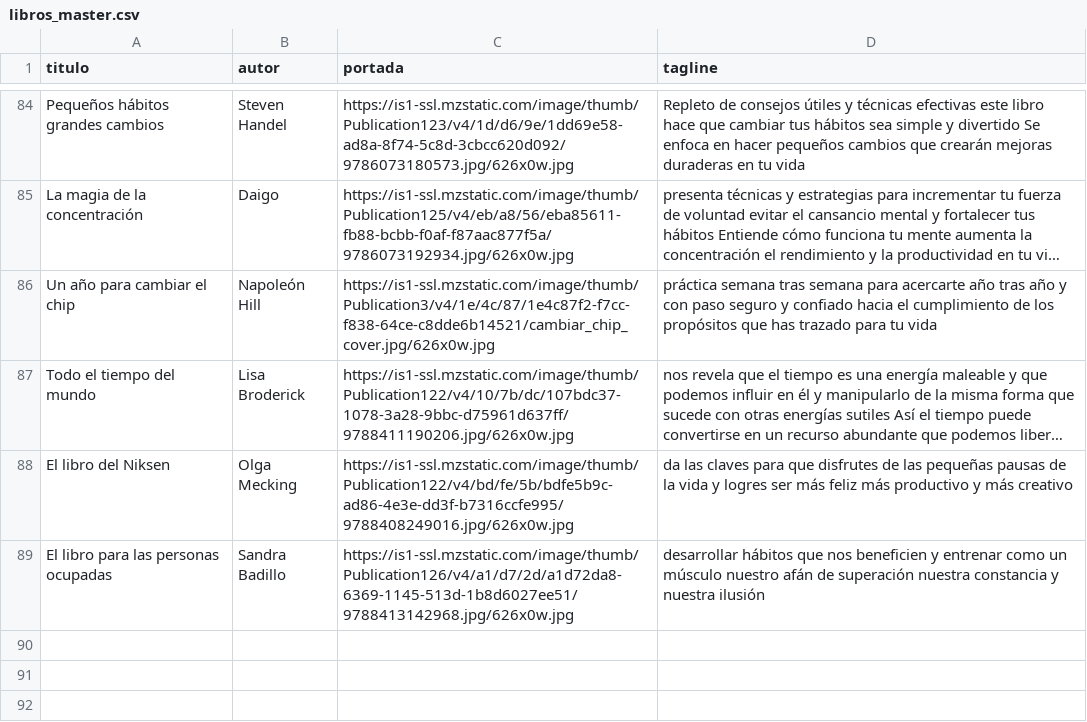
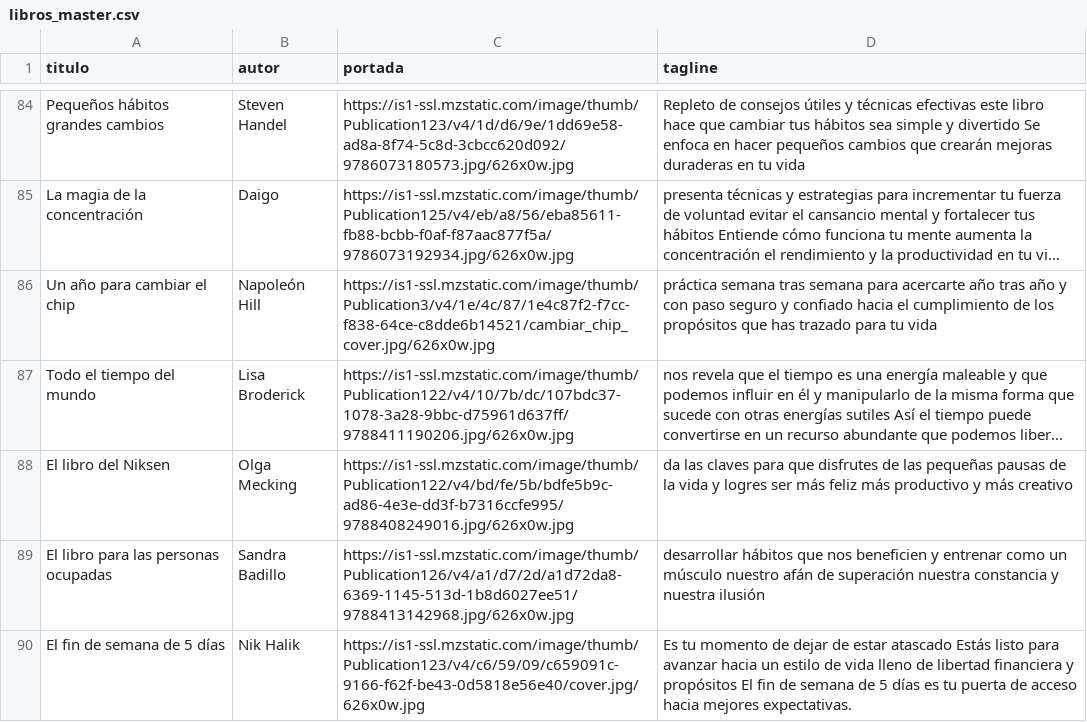
Before and after one commit to badirnakid/triggui-content, a CSV file: data/libros_master.csv, drawn as a sheet; only a part is shown, gaps mark what is left out; long unchanged cells end in …; the diff names each change by its address in the sheet, - before the commit and + after, or states it on an @@ line.

Commit message:
Update libros_master.csv

```diff
--- a/data/libros_master.csv
+++ b/data/libros_master.csv
+row 90: El fin de semana de 5 días | Nik Halik | https://is1-ssl.mzstatic.com/image/thumb/Publication123/v4/c6/59/09/c659091c-9166-f62f-be43-0d5818e56e40/cover.jpg/626x0w.jpg | Es tu momento de dejar de estar atascado Estás listo para avanzar hacia un estilo de vida lleno de libertad financiera y propósitos El fin de semana de 5 días es tu puerta de acceso hacia mejores expectativas.
```
